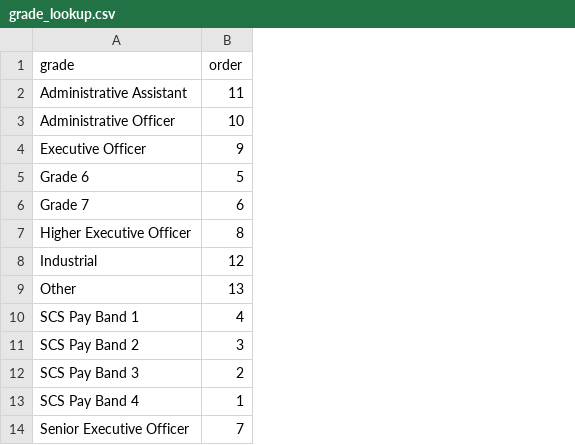
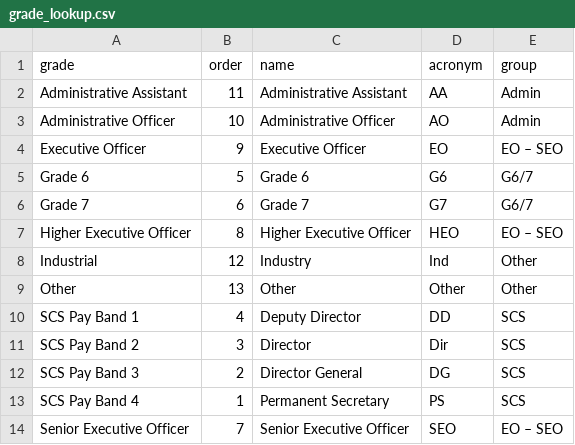
Before and after one commit to H-I-P-E/civil_service_jobs, a CSV file: lookups/grade_lookup.csv, drawn as a sheet; the diff names each change by its address in the sheet, - before the commit and + after, or states it on an @@ line.

```diff
--- a/lookups/grade_lookup.csv
+++ b/lookups/grade_lookup.csv
+column C (name), rows 2-14: Administrative Assistant | Administrative Officer | Executive Officer | Grade 6 | Grade 7 | Higher Executive Officer | Industry | Other | Deputy Director | Director | Director General | Permanent Secretary | Senior Executive Officer
+column D (acronym), rows 2-14: AA | AO | EO | G6 | G7 | HEO | Ind | Other | DD | Dir | DG | PS | SEO
+column E (group), rows 2-14: Admin | Admin | EO – SEO | G6/7 | G6/7 | EO – SEO | Other | Other | SCS | SCS | SCS | SCS | EO – SEO
```
Also changed, not shown: 6 other files.
